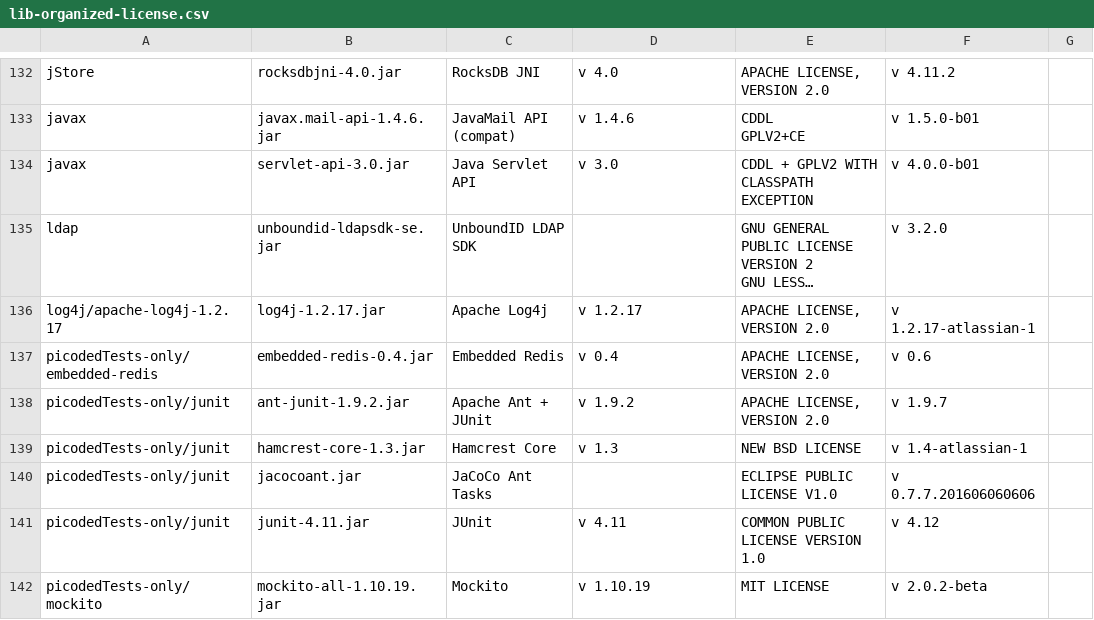
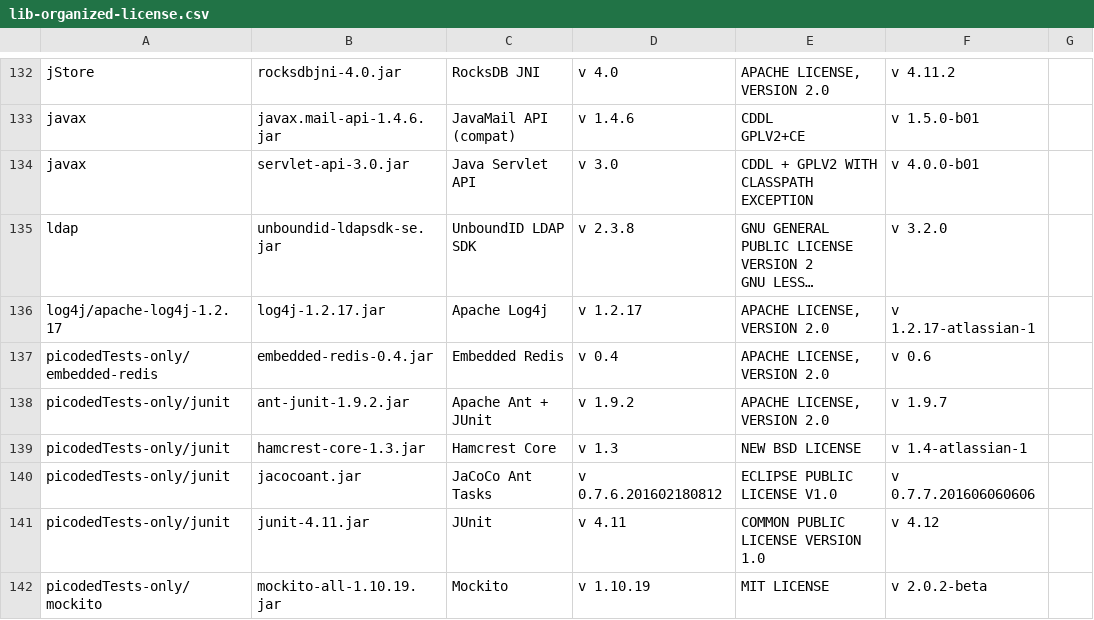
Before and after one commit to picoded/JavaCommons, a CSV file: lib-organized-license.csv, drawn as a sheet; only a part is shown, gaps mark what is left out; long unchanged cells end in …; the diff covers the shown part only; the diff names each change by its address in the sheet, - before the commit and + after, or states it on an @@ line.

Commit message:
T638 - Cataloging Jar libs - in JavaCommons master / release candidate

```diff
--- a/lib-organized-license.csv
+++ b/lib-organized-license.csv
-D135: (empty)
+D135: v 2.3.8
-D140: (empty)
+D140: v 0.7.6.201602180812
```
Also changed, not shown: 35 edited cells elsewhere in this file.
